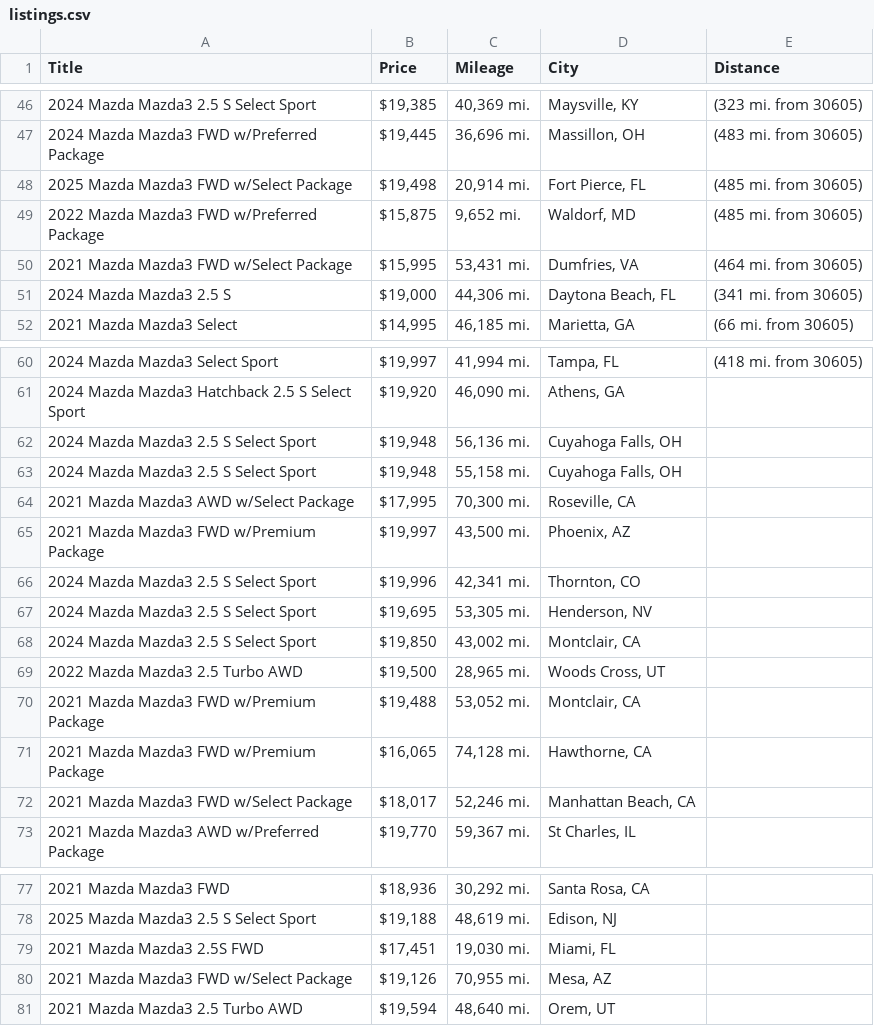
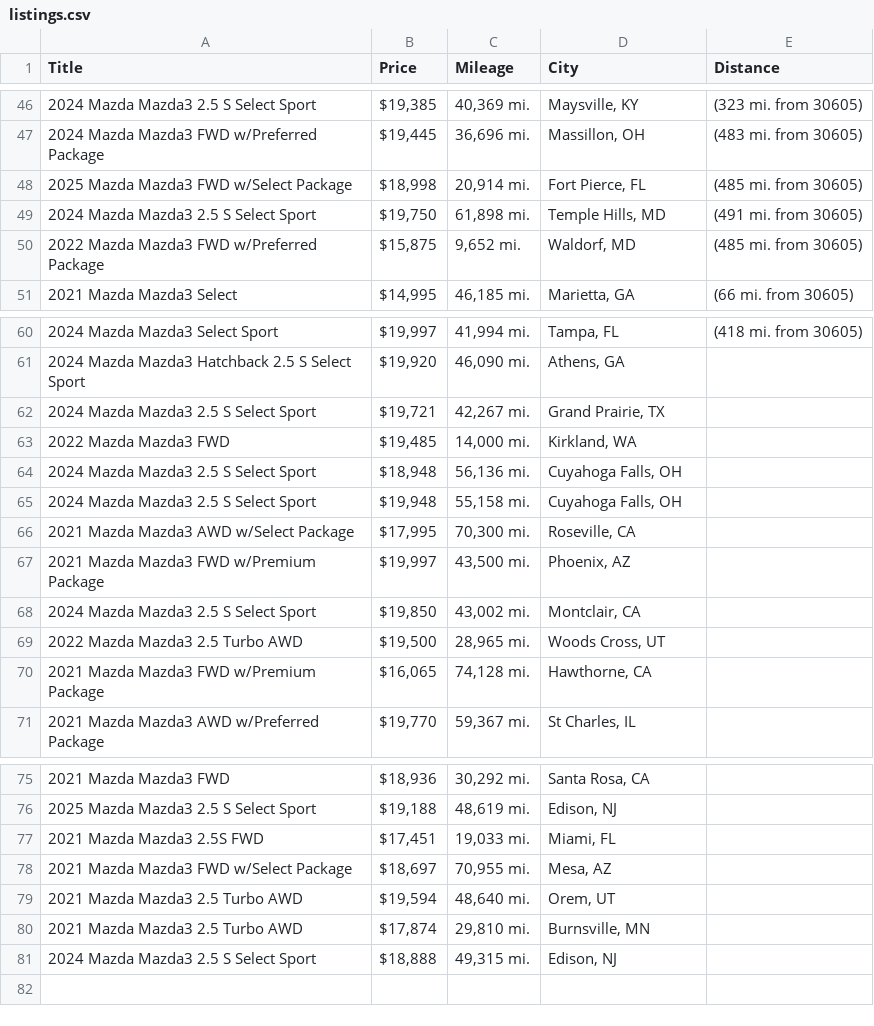
Before and after one commit to jwd0526/go-practice, a CSV file: listings.csv, drawn as a sheet; only a part is shown, gaps mark what is left out; the diff covers the shown part only.

```diff
--- a/listings.csv
+++ b/listings.csv
@@ -47,6 +47,5 @@ Title,Price,Mileage,City,Distance
 2024 Mazda Mazda3 FWD w/Preferred Package,"$19,445","36,696 mi.","Massillon, OH",(483 mi. from 30605)
-2025 Mazda Mazda3 FWD w/Select Package,"$19,498","20,914 mi.","Fort Pierce, FL",(485 mi. from 30605)
+2025 Mazda Mazda3 FWD w/Select Package,"$18,998","20,914 mi.","Fort Pierce, FL",(485 mi. from 30605)
+2024 Mazda Mazda3 2.5 S Select Sport,"$19,750","61,898 mi.","Temple Hills, MD",(491 mi. from 30605)
 2022 Mazda Mazda3 FWD w/Preferred Package,"$15,875","9,652 mi.","Waldorf, MD",(485 mi. from 30605)
-2021 Mazda Mazda3 FWD w/Select Package,"$15,995","53,431 mi.","Dumfries, VA",(464 mi. from 30605)
-2024 Mazda Mazda3 2.5 S,"$19,000","44,306 mi.","Daytona Beach, FL",(341 mi. from 30605)
 2021 Mazda Mazda3 Select,"$14,995","46,185 mi.","Marietta, GA",(66 mi. from 30605)
@@ -61,3 +61,5 @@ Title,Price,Mileage,City,Distance
 2024 Mazda Mazda3 Hatchback 2.5 S Select Sport,"$19,920","46,090 mi.","Athens, GA",
-2024 Mazda Mazda3 2.5 S Select Sport,"$19,948","56,136 mi.","Cuyahoga Falls, OH",
+2024 Mazda Mazda3 2.5 S Select Sport,"$19,721","42,267 mi.","Grand Prairie, TX",
+2022 Mazda Mazda3 FWD,"$19,485","14,000 mi.","Kirkland, WA",
+2024 Mazda Mazda3 2.5 S Select Sport,"$18,948","56,136 mi.","Cuyahoga Falls, OH",
 2024 Mazda Mazda3 2.5 S Select Sport,"$19,948","55,158 mi.","Cuyahoga Falls, OH",
@@ -65,9 +67,5 @@ Title,Price,Mileage,City,Distance
 2021 Mazda Mazda3 FWD w/Premium Package,"$19,997","43,500 mi.","Phoenix, AZ",
-2024 Mazda Mazda3 2.5 S Select Sport,"$19,996","42,341 mi.","Thornton, CO",
-2024 Mazda Mazda3 2.5 S Select Sport,"$19,695","53,305 mi.","Henderson, NV",
 2024 Mazda Mazda3 2.5 S Select Sport,"$19,850","43,002 mi.","Montclair, CA",
 2022 Mazda Mazda3 2.5 Turbo AWD,"$19,500","28,965 mi.","Woods Cross, UT",
-2021 Mazda Mazda3 FWD w/Premium Package,"$19,488","53,052 mi.","Montclair, CA",
 2021 Mazda Mazda3 FWD w/Premium Package,"$16,065","74,128 mi.","Hawthorne, CA",
-2021 Mazda Mazda3 FWD w/Select Package,"$18,017","52,246 mi.","Manhattan Beach, CA",
 2021 Mazda Mazda3 AWD w/Preferred Package,"$19,770","59,367 mi.","St Charles, IL",
@@ -78,4 +76,6 @@ Title,Price,Mileage,City,Distance
 2025 Mazda Mazda3 2.5 S Select Sport,"$19,188","48,619 mi.","Edison, NJ",
-2021 Mazda Mazda3 2.5S FWD,"$17,451","19,030 mi.","Miami, FL",
-2021 Mazda Mazda3 FWD w/Select Package,"$19,126","70,955 mi.","Mesa, AZ",
+2021 Mazda Mazda3 2.5S FWD,"$17,451","19,033 mi.","Miami, FL",
+2021 Mazda Mazda3 FWD w/Select Package,"$18,697","70,955 mi.","Mesa, AZ",
 2021 Mazda Mazda3 2.5 Turbo AWD,"$19,594","48,640 mi.","Orem, UT",
+2021 Mazda Mazda3 2.5 Turbo AWD,"$17,874","29,810 mi.","Burnsville, MN",
+2024 Mazda Mazda3 2.5 S Select Sport,"$18,888","49,315 mi.","Edison, NJ",
```
Also changed, not shown: 3 added rows, 2 removed rows and 2 edited cells elsewhere in this file, 1 other file.
